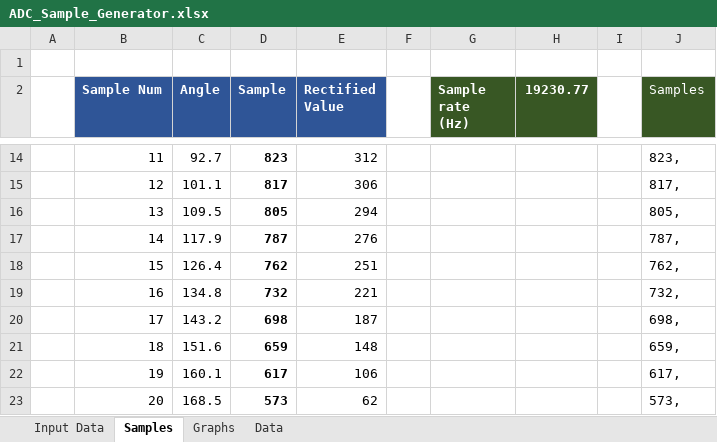
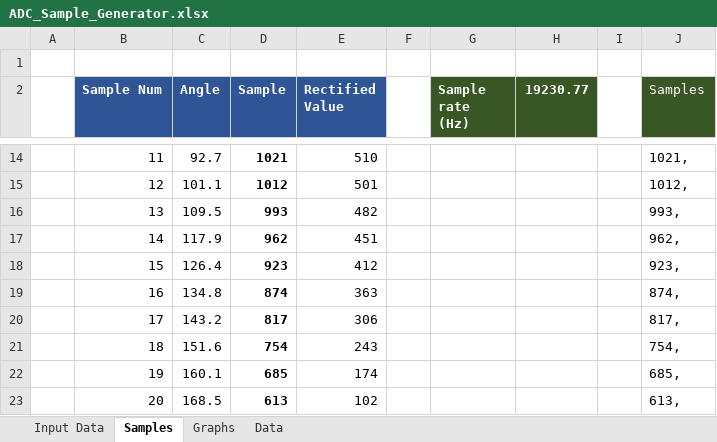
Before and after one commit to guywilson/avrsnd, an Excel workbook: ADC_Sample_Generator.xlsx, sheet Samples, drawn as a sheet; only a part is shown, gaps mark what is left out; values as stored, in another font and other column widths than the file's, no borders; the diff covers the shown part only; the diff names each change by its address in the sheet, - before the commit and + after, or states it on an @@ line.

```diff
--- a/ADC_Sample_Generator.xlsx (sheet Samples)
+++ b/ADC_Sample_Generator.xlsx (sheet Samples)
-D14 (Sample): 823
+D14 (Sample): 1021
-E14 (Rectified Value): 312
+E14 (Rectified Value): 510
-J14 (Samples): 823,
+J14 (Samples): 1021,
-D15 (Sample): 817
+D15 (Sample): 1012
-E15 (Rectified Value): 306
+E15 (Rectified Value): 501
-J15 (Samples): 817,
+J15 (Samples): 1012,
-D16 (Sample): 805
+D16 (Sample): 993
-E16 (Rectified Value): 294
+E16 (Rectified Value): 482
-J16 (Samples): 805,
+J16 (Samples): 993,
-D17 (Sample): 787
+D17 (Sample): 962
-E17 (Rectified Value): 276
+E17 (Rectified Value): 451
-J17 (Samples): 787,
+J17 (Samples): 962,
-D18 (Sample): 762
+D18 (Sample): 923
-E18 (Rectified Value): 251
+E18 (Rectified Value): 412
-J18 (Samples): 762,
+J18 (Samples): 923,
-D19 (Sample): 732
+D19 (Sample): 874
-E19 (Rectified Value): 221
+E19 (Rectified Value): 363
-J19 (Samples): 732,
+J19 (Samples): 874,
-D20 (Sample): 698
+D20 (Sample): 817
-E20 (Rectified Value): 187
+E20 (Rectified Value): 306
-J20 (Samples): 698,
+J20 (Samples): 817,
-D21 (Sample): 659
+D21 (Sample): 754
-E21 (Rectified Value): 148
+E21 (Rectified Value): 243
-J21 (Samples): 659,
+J21 (Samples): 754,
-D22 (Sample): 617
+D22 (Sample): 685
-E22 (Rectified Value): 106
+E22 (Rectified Value): 174
-J22 (Samples): 617,
+J22 (Samples): 685,
-D23 (Sample): 573
+D23 (Sample): 613
-E23 (Rectified Value): 62
+E23 (Rectified Value): 102
-J23 (Samples): 573,
+J23 (Samples): 613,
```
Also changed, not shown: 737 edited cells elsewhere in this sheet, sheet Input Data, charts or pictures, 1 other file.
